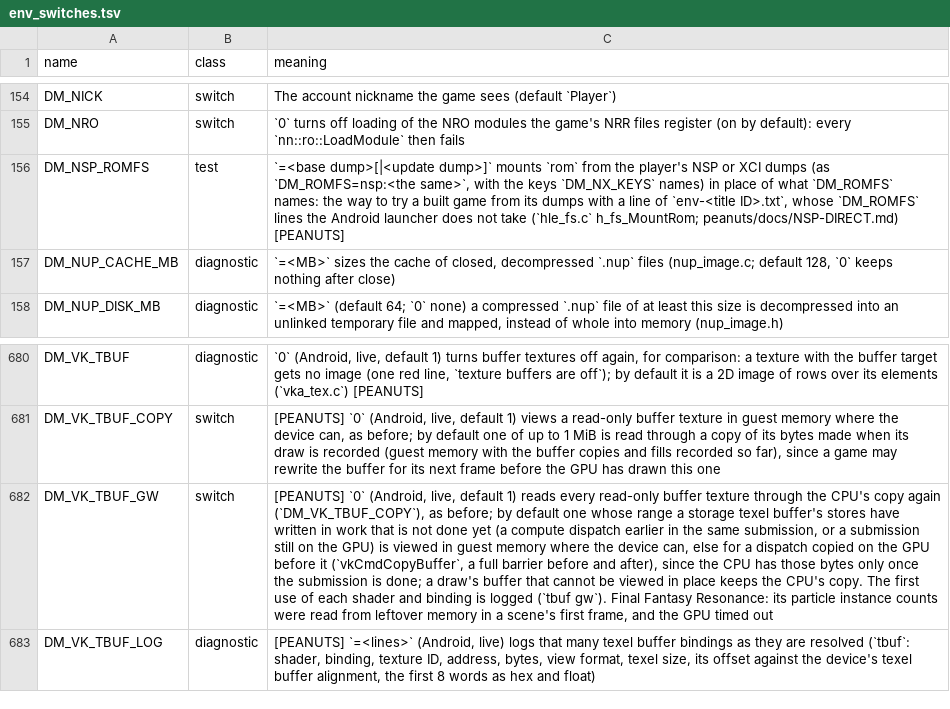
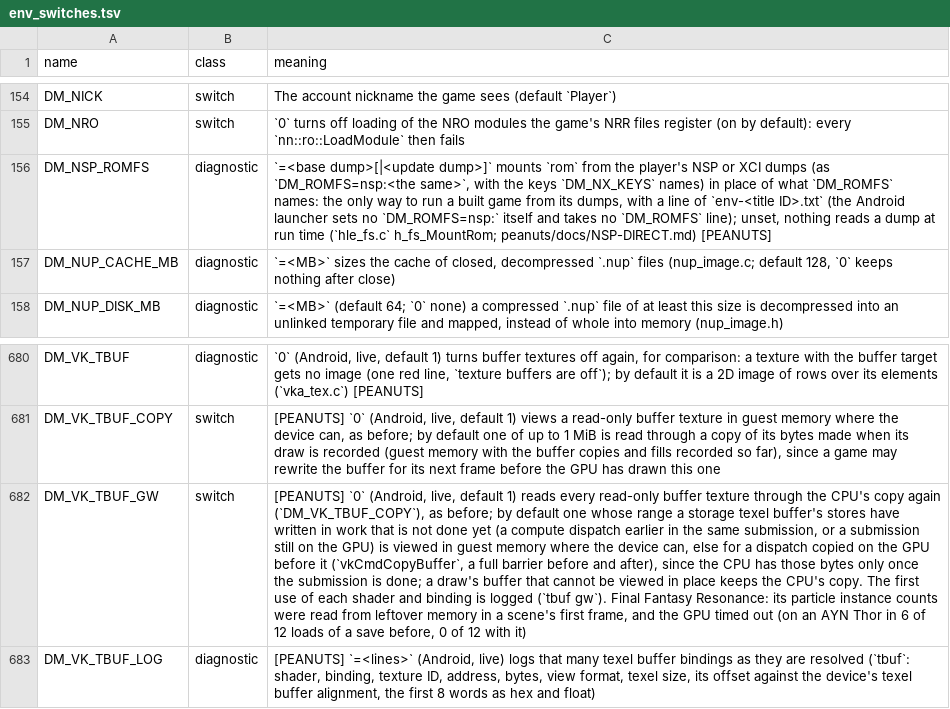
Before and after one commit to Ahihobimu/peanuts-native, a TSV file: docs/env_switches.tsv, drawn as a sheet; only a part is shown, gaps mark what is left out; the diff names each change by its address in the sheet, - before the commit and + after, or states it on an @@ line.

Commit message:
Before 0.1.2, a review of everything changed since 0.1.1. Fixed: a damaged update dump could hang or overrun a read (a relocation at or past its section's end), and offsets read from a dump are checked without overflow; the statistics lost every present's timing once a game made its window again (the pacing itself was right); a texture copy between two textures of one foreign format, or one that is also sRGB to linear, takes the scratch route too; the status file and the Companion section named another game's companion from a shared folder; Import again miscounted space when the free space is unknown; a .nup path with a comma; a split that finds no shaders stops instead of packing; the add-on content message needs every missing shader's file absent, on the phone as on the PC; the app's icon goes back only to the game that was started; the companion's wait for a pack's upgrade ends after a minute whatever the clock does; job stop is the build card's Stop. The dump reader's test hooks are out of the host library. Documents say what was run on a device and what was not

```diff
--- a/docs/env_switches.tsv
+++ b/docs/env_switches.tsv
-B156 (class): test
+B156 (class): diagnostic
-C156 (meaning): …names: the way to try a built game from its dumps with a line of `env-<title ID>.txt`, whose `DM_ROMFS` lines the Android launcher does not take (`hle_fs.c` h_fs_MountRom;…
+C156 (meaning): …names: the only way to run a built game from its dumps, with a line of `env-<title ID>.txt` (the Android launcher sets no `DM_ROMFS=nsp:` itself and takes no `DM_ROMFS` line); unset, nothing reads a dump at run time (`hle_fs.c` h_fs_MountRom;…
-C682 (meaning): …timed out
+C682 (meaning): …timed out (on an AYN Thor in 6 of 12 loads of a save before, 0 of 12 with it)
```
Also changed, not shown: 52 other files.
